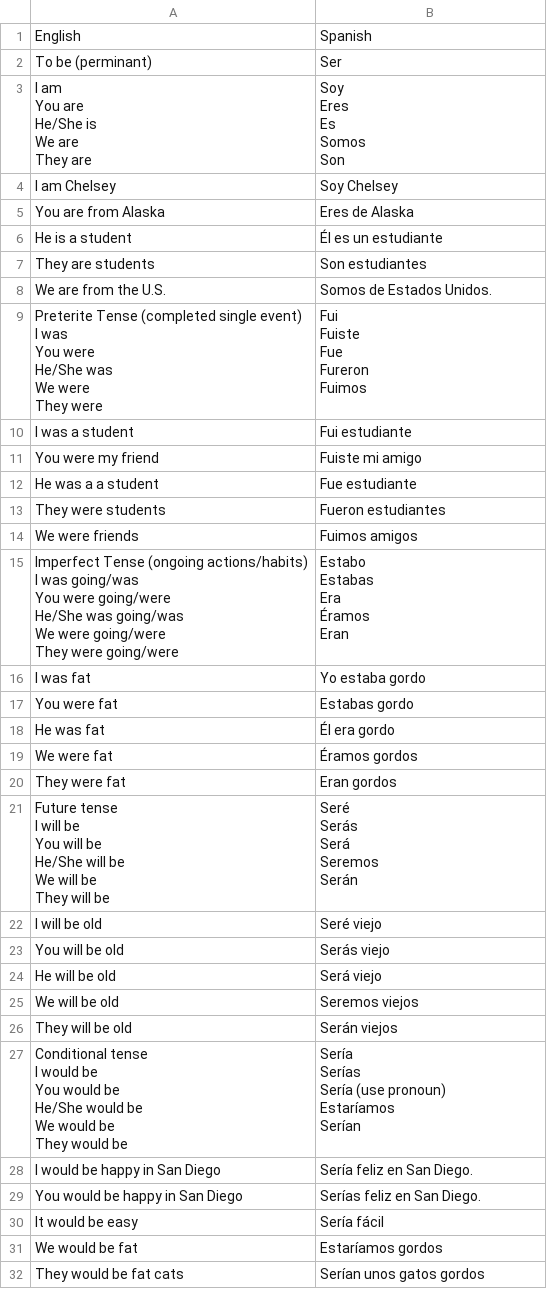
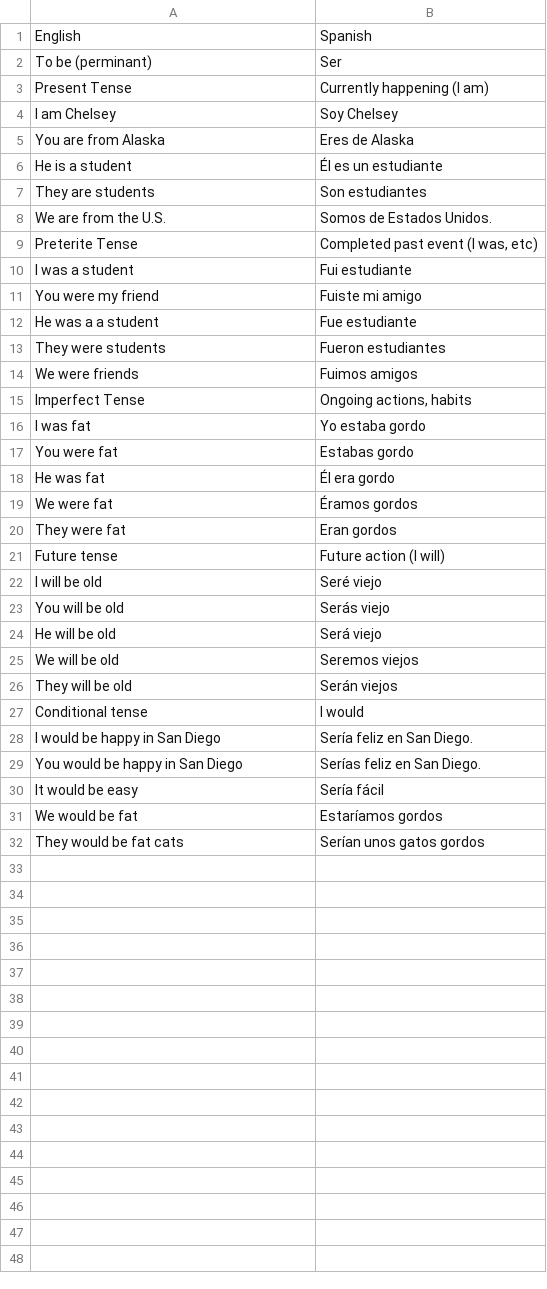
Before and after one commit to chelseywilks/spanish-flashcards, a CSV file: public/lessons/ser.csv, drawn as a sheet.

Commit message:
Update ser.csv

```diff
--- a/public/lessons/ser.csv
+++ b/public/lessons/ser.csv
@@ -2,11 +2,3 @@ English,Spanish
 To be (perminant) ,Ser
-"I am
-You are
-He/She is
-We are
-They are","Soy
-Eres
-Es
-Somos
-Son"
+Present Tense,Currently happening (I am)
 I am Chelsey,Soy Chelsey
@@ -16,12 +8,3 @@ They are students,Son estudiantes
 We are from the U.S.,Somos de Estados Unidos.
-"Preterite Tense (completed single event)
-I was
-You were
-He/She was
-We were
-They were","Fui
-Fuiste
-Fue
-Fureron
-Fuimos"
+Preterite Tense,"Completed past event (I was, etc) "
 I was a student,Fui estudiante
@@ -31,12 +14,3 @@ They were students ,Fueron estudiantes
 We were friends ,Fuimos amigos
-"Imperfect Tense (ongoing actions/habits)
-I was going/was
-You were going/were
-He/She was going/was
-We were going/were
-They were going/were","Estabo
-Estabas
-Era
-Éramos
-Eran"
+Imperfect Tense,"Ongoing actions, habits"
 I was fat,Yo estaba gordo
@@ -46,12 +20,4 @@ We were fat,Éramos gordos
 They were fat,Eran gordos
-"Future tense
-I will be
-You will be
-He/She will be
-We will be
-They will be","Seré
-Serás
-Será
-Seremos
-Serán"
+"Future tense
+",Future action (I will)
 I will be old,Seré viejo
@@ -61,13 +27,4 @@ We will be old,Seremos viejos
 They will be old,Serán viejos
-"Conditional tense
-I would be
-You would be
-He/She would be
-We would be
-They would be","Sería
-Serías
-Sería (use pronoun)
-Estaríamos
-Serían
-"
+"Conditional tense
+",I would
 I would be happy in San Diego,Sería feliz en San Diego.
```
